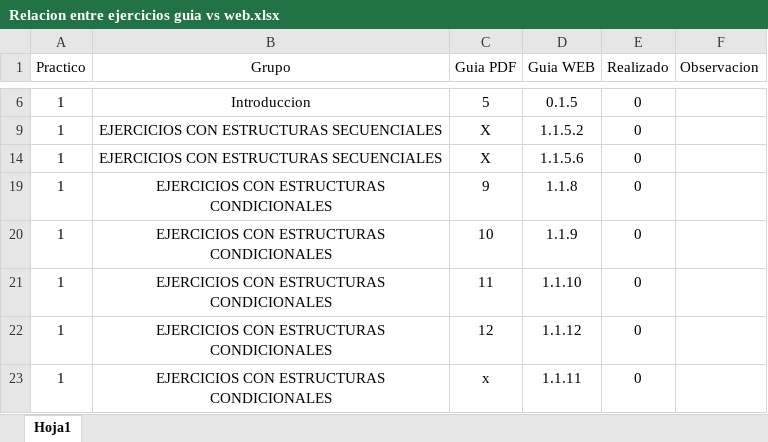
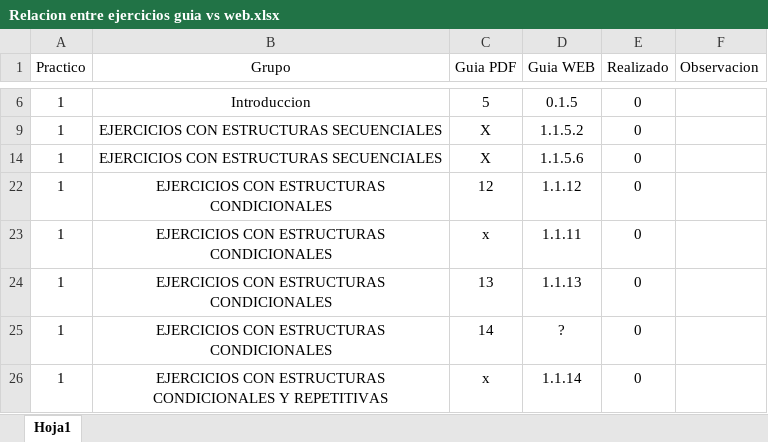
Before and after one commit to Anderwsont-Experimental/AED26_Guia_Ejercicios, an Excel workbook: Varios/Relacion entre ejercicios guia vs web.xlsx, sheet Hoja1, drawn as a sheet; only a part is shown, gaps mark what is left out; the shorter side is filled out with more unchanged rows; values as stored, in another font and other column widths than the file's, no borders; conditional formats not drawn; the diff names each change by its address in the sheet, - before the commit and + after, or states it on an @@ line.

Commit message:
desarrollo Ejercicio_11_1.1.10

```diff
--- a/Varios/Relacion entre ejercicios guia vs web.xlsx (sheet Hoja1)
+++ b/Varios/Relacion entre ejercicios guia vs web.xlsx (sheet Hoja1)
-row 19: 1 | EJERCICIOS CON ESTRUCTURAS CONDICIONALES | 9 | 1.1.8 | 0
-row 20: 1 | EJERCICIOS CON ESTRUCTURAS CONDICIONALES | 10 | 1.1.9 | 0
-row 21: 1 | EJERCICIOS CON ESTRUCTURAS CONDICIONALES | 11 | 1.1.10 | 0
```
Also changed, not shown: 2 other files.
